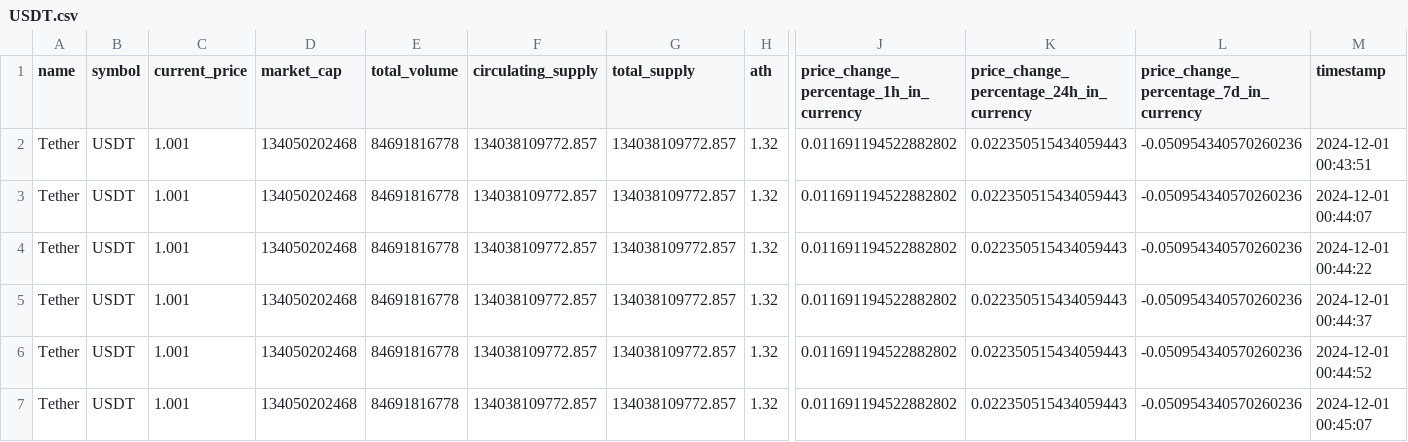
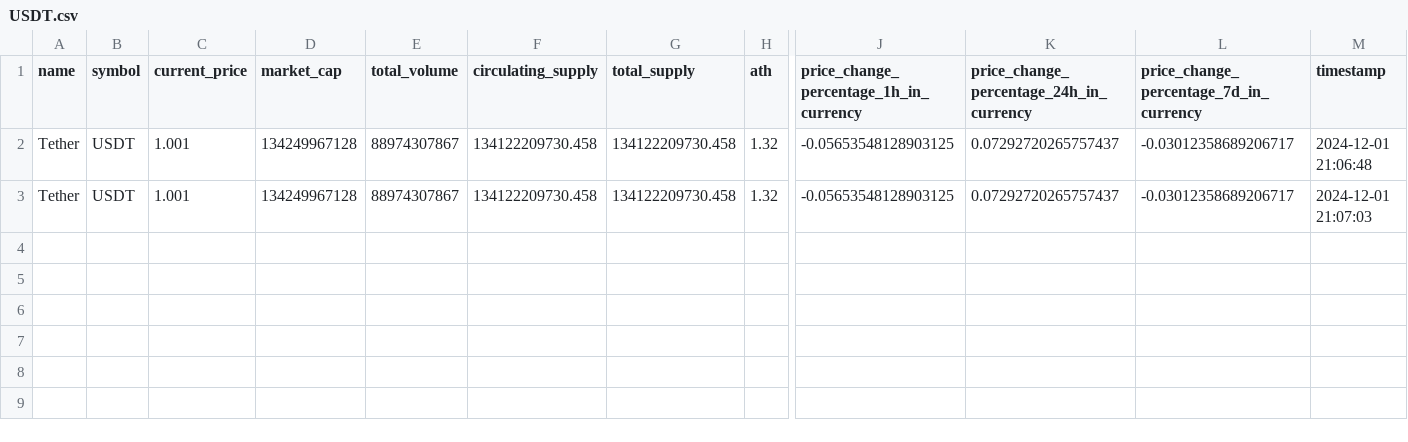
Before and after one commit to Josroyal/Crypto-Insighs---Big-Data-Final-Project, a CSV file: Crypto-Realtime/crypto_data/USDT.csv, drawn as a sheet; only a part is shown, gaps mark what is left out; removed rows and columns are numbered as before the commit, all else as after; rows hold the shown columns only; the diff names each change by its address in the sheet, - before the commit and + after, or states it on an @@ line.

```diff
--- a/Crypto-Realtime/crypto_data/USDT.csv
+++ b/Crypto-Realtime/crypto_data/USDT.csv
-D2 (market_cap): 134050202468
+D2 (market_cap): 134249967128
-E2 (total_volume): 84691816778
+E2 (total_volume): 88974307867
-F2 (circulating_supply): 134038109772.857
+F2 (circulating_supply): 134122209730.458
-G2 (total_supply): 134038109772.857
+G2 (total_supply): 134122209730.458
-J2: 0.011691194522882802
+J2: -0.05653548128903125
-K2: 0.022350515434059443
+K2: 0.07292720265757437
-L2: -0.050954340570260236
+L2: -0.03012358689206717
-M2 (timestamp): 2024-12-01 00:43:51
+M2 (timestamp): 2024-12-01 21:06:48
-row 3: Tether | USDT | 1.001 | 134050202468 | 84691816778 | 134038109772.857 | 134038109772.857 | 1.32 | 0.011691194522882802 | 0.022350515434059443 | -0.050954340570260236 | 2024-12-01 00:44:07
-row 4: Tether | USDT | 1.001 | 134050202468 | 84691816778 | 134038109772.857 | 134038109772.857 | 1.32 | 0.011691194522882802 | 0.022350515434059443 | -0.050954340570260236 | 2024-12-01 00:44:22
-D3 (market_cap): 134050202468
+D3 (market_cap): 134249967128
-E3 (total_volume): 84691816778
+E3 (total_volume): 88974307867
-F3 (circulating_supply): 134038109772.857
+F3 (circulating_supply): 134122209730.458
-G3 (total_supply): 134038109772.857
+G3 (total_supply): 134122209730.458
-J3: 0.011691194522882802
+J3: -0.05653548128903125
-K3: 0.022350515434059443
+K3: 0.07292720265757437
-L3: -0.050954340570260236
+L3: -0.03012358689206717
-M3 (timestamp): 2024-12-01 00:44:37
+M3 (timestamp): 2024-12-01 21:07:03
-row 6: Tether | USDT | 1.001 | 134050202468 | 84691816778 | 134038109772.857 | 134038109772.857 | 1.32 | 0.011691194522882802 | 0.022350515434059443 | -0.050954340570260236 | 2024-12-01 00:44:52
-row 7: Tether | USDT | 1.001 | 134050202468 | 84691816778 | 134038109772.857 | 134038109772.857 | 1.32 | 0.011691194522882802 | 0.022350515434059443 | -0.050954340570260236 | 2024-12-01 00:45:07
```
Also changed, not shown: Crypto-Realtime/crypto_data/DOGE.csv, Crypto-Realtime/crypto_data/SOL.csv, 9 other files.
